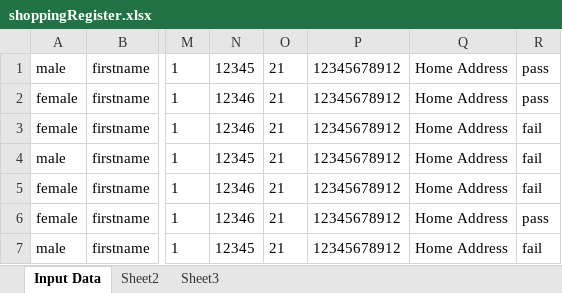
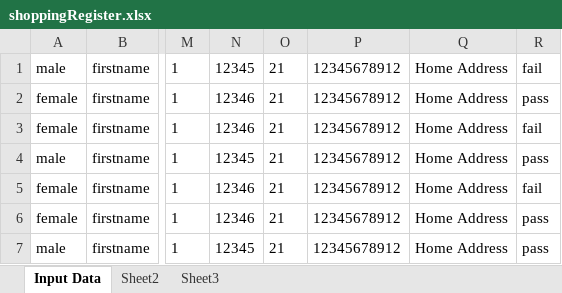
Before and after one commit to mhorri1994/seleniumTests, an Excel workbook: src/main/resources/shoppingRegister.xlsx, sheet Input Data, drawn as a sheet; only a part is shown, gaps mark what is left out; values as stored, in another font and other column widths than the file's, no borders; the diff names each change by its address in the sheet, - before the commit and + after, or states it on an @@ line.

```diff
--- a/src/main/resources/shoppingRegister.xlsx (sheet Input Data)
+++ b/src/main/resources/shoppingRegister.xlsx (sheet Input Data)
-R1: pass
+R1: fail
-R4: fail
+R4: pass
-R7: fail
+R7: pass
```
Also changed, not shown: 7 other files.
